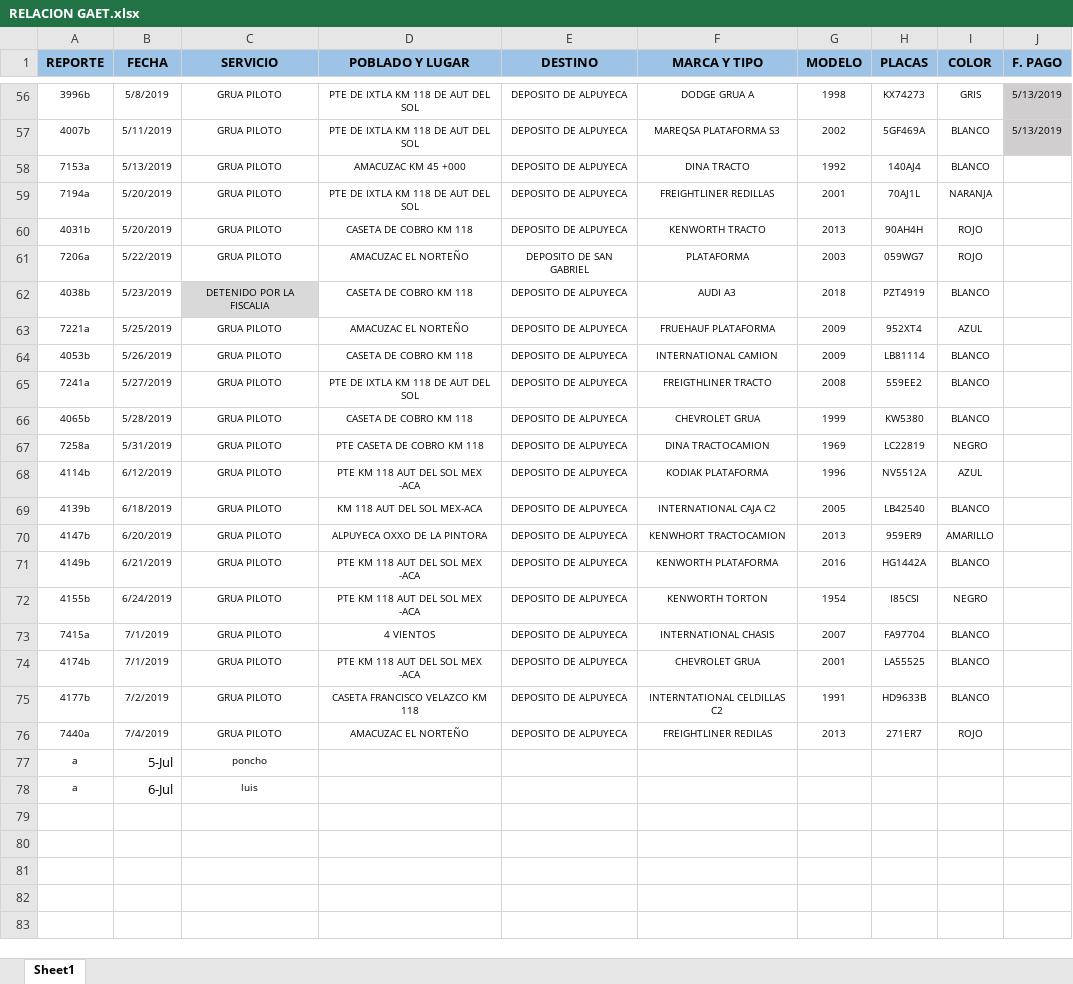
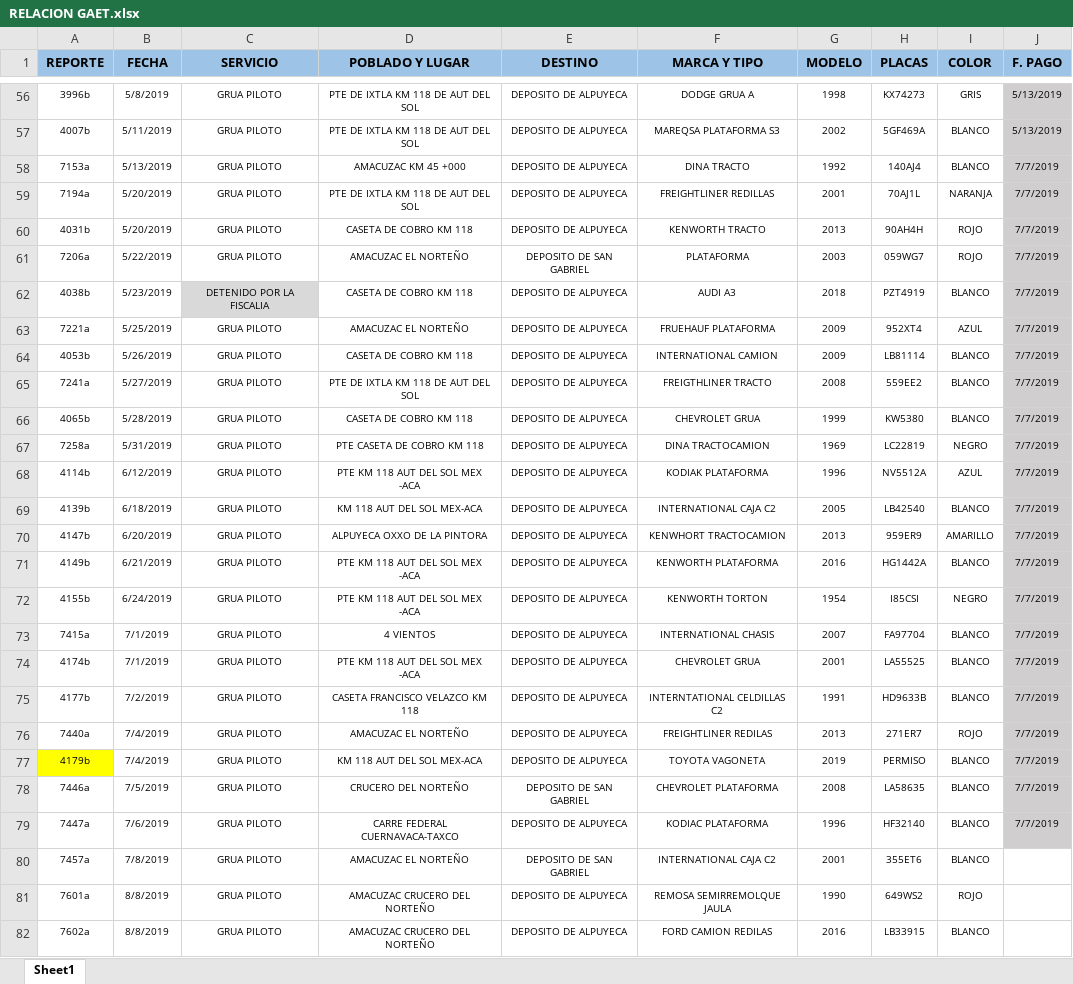
Before and after one commit to gruasnunezpte/REPOSITORIO-GRUAS-2019, an Excel workbook: RELACION GAET/RELACION GAET.xlsx, sheet Sheet1, drawn as a sheet; only a part is shown, gaps mark what is left out; values as stored, in another font and other column widths than the file's, no borders; removed rows and columns are numbered as before the commit, all else as after; the diff names each change by its address in the sheet, - before the commit and + after, or states it on an @@ line.

Commit message:
Update RELACION GAET.xlsx

```diff
--- a/RELACION GAET/RELACION GAET.xlsx (sheet Sheet1)
+++ b/RELACION GAET/RELACION GAET.xlsx (sheet Sheet1)
-J58:J76 (F. PAGO): (empty)
+J58:J76 (F. PAGO): 7/7/2019
-J58:J76 fill: none
+J58:J76 fill: #D0CECE
-row 77: a | 5-Jul | poncho
-row 78: a | 6-Jul | luis
+row 77: 4179b | 7/4/2019 | GRUA PILOTO | KM 118 AUT DEL SOL MEX-ACA | DEPOSITO DE ALPUYECA | TOYOTA VAGONETA | 2019 | PERMISO | BLANCO | 7/7/2019
+row 78: 7446a | 7/5/2019 | GRUA PILOTO | CRUCERO DEL NORTEÑO | DEPOSITO DE SAN GABRIEL | CHEVROLET PLATAFORMA | 2008 | LA58635 | BLANCO | 7/7/2019
+row 79: 7447a | 7/6/2019 | GRUA PILOTO | CARRE FEDERAL CUERNAVACA-TAXCO | DEPOSITO DE ALPUYECA | KODIAC PLATAFORMA | 1996 | HF32140 | BLANCO | 7/7/2019
+row 80: 7457a | 7/8/2019 | GRUA PILOTO | AMACUZAC EL NORTEÑO | DEPOSITO DE SAN GABRIEL | INTERNATIONAL CAJA C2 | 2001 | 355ET6 | BLANCO
+row 81: 7601a | 8/8/2019 | GRUA PILOTO | AMACUZAC CRUCERO DEL NORTEÑO | DEPOSITO DE ALPUYECA | REMOSA SEMIRREMOLQUE JAULA | 1990 | 649WS2 | ROJO
+row 82: 7602a | 8/8/2019 | GRUA PILOTO | AMACUZAC CRUCERO DEL NORTEÑO | DEPOSITO DE ALPUYECA | FORD CAMION REDILAS | 2016 | LB33915 | BLANCO
```
